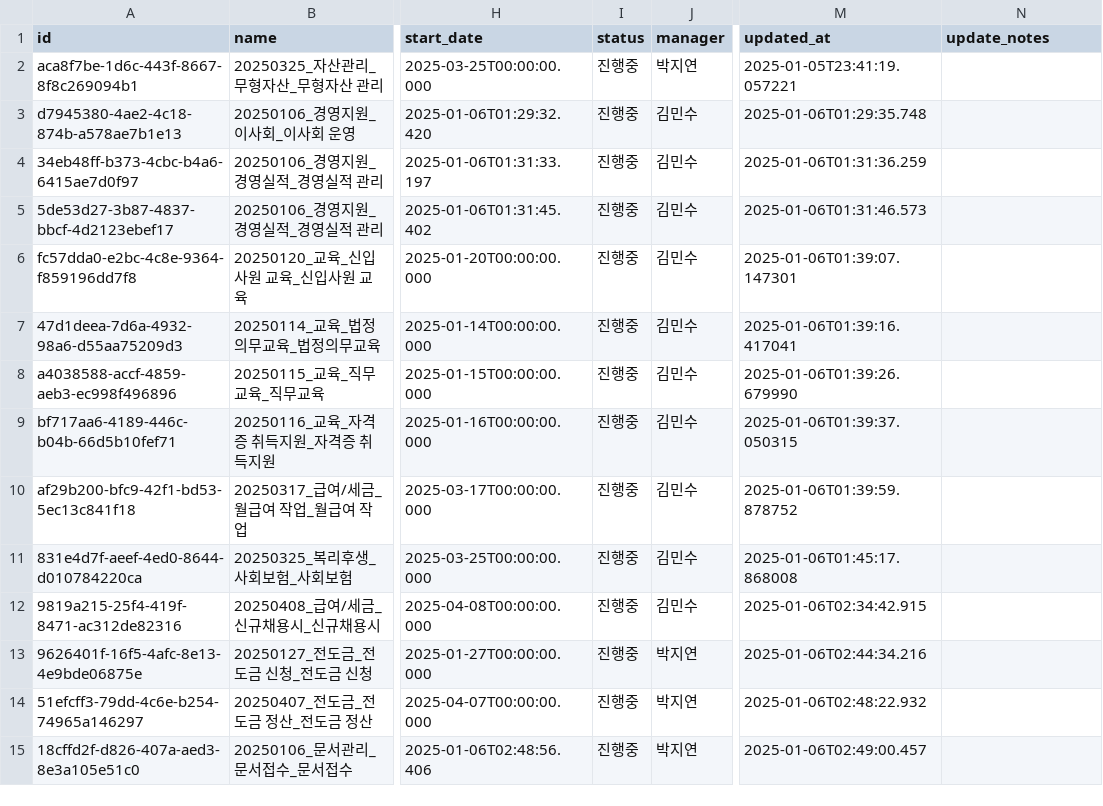
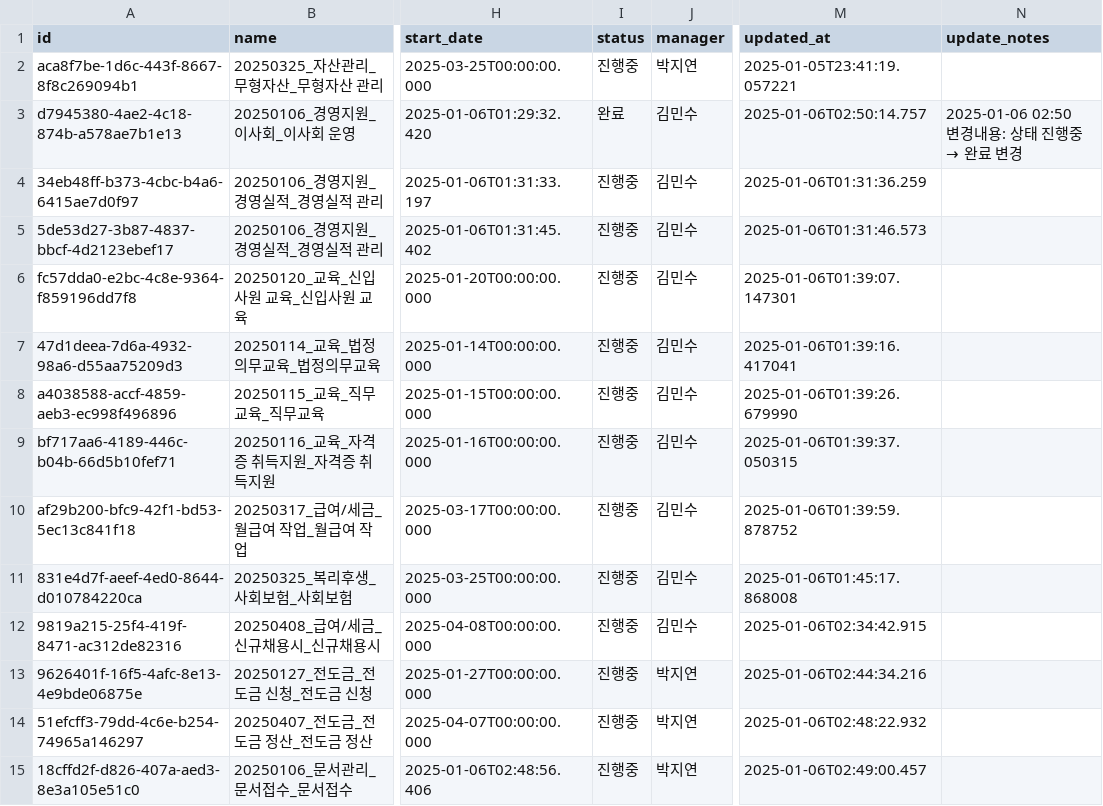
Before and after one commit to photo2story/task_master, a CSV file: assets/project_list.csv, drawn as a sheet; only a part is shown, gaps mark what is left out; ↵ is a line break in a cell; the diff names each change by its address in the sheet, - before the commit and + after, or states it on an @@ line.

Commit message:
Update project list

```diff
--- a/assets/project_list.csv
+++ b/assets/project_list.csv
-I3 (status): 진행중
+I3 (status): 완료
-M3 (updated_at): 2025-01-06T01:29:35.748
+M3 (updated_at): 2025-01-06T02:50:14.757
@@ N3 (update_notes): (empty) → 2025-01-06 02:50 ↵ 변경내용: 상태 진행중 → 완료 변경 @@
```
